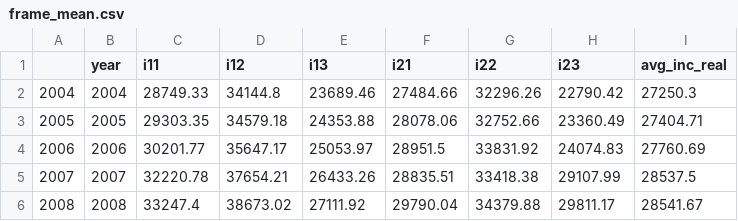
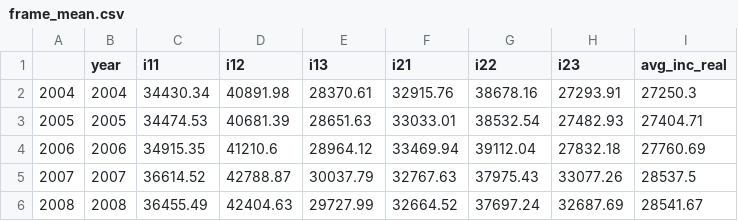
Before and after one commit to ingridse0/ineq_project, a CSV file: reports/DNK/tables/frame_mean.csv, drawn as a sheet; only a part is shown; the diff covers the shown part only.

```diff
--- a/reports/DNK/tables/frame_mean.csv
+++ b/reports/DNK/tables/frame_mean.csv
@@ -1,6 +1,6 @@
 "","year","i11","i12","i13","i21","i22","i23","avg_inc_real"
-"2004",2004,28749.33,34144.8,23689.46,27484.66,32296.26,22790.42,27250.3
-"2005",2005,29303.35,34579.18,24353.88,28078.06,32752.66,23360.49,27404.71
-"2006",2006,30201.77,35647.17,25053.97,28951.5,33831.92,24074.83,27760.69
-"2007",2007,32220.78,37654.21,26433.26,28835.51,33418.38,29107.99,28537.5
-"2008",2008,33247.4,38673.02,27111.92,29790.04,34379.88,29811.17,28541.67
+"2004",2004,34430.34,40891.98,28370.61,32915.76,38678.16,27293.91,27250.3
+"2005",2005,34474.53,40681.39,28651.63,33033.01,38532.54,27482.93,27404.71
+"2006",2006,34915.35,41210.6,28964.12,33469.94,39112.04,27832.18,27760.69
+"2007",2007,36614.52,42788.87,30037.79,32767.63,37975.43,33077.26,28537.5
+"2008",2008,36455.49,42404.63,29727.99,32664.52,37697.24,32687.69,28541.67
```
Also changed, not shown: 42 edited cells elsewhere in this file, reports/DNK/tables/frame_gini.csv, reports/DNK/tables/frame_median.csv.
